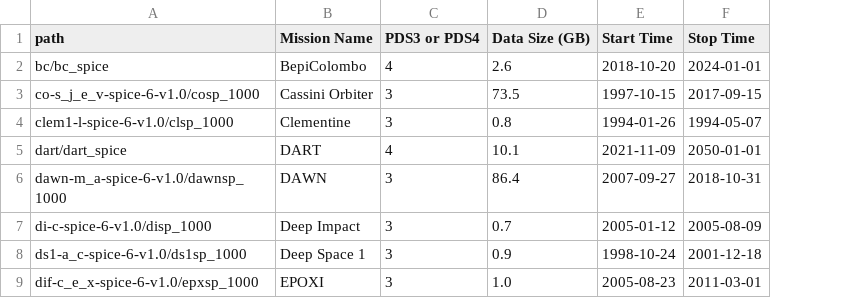
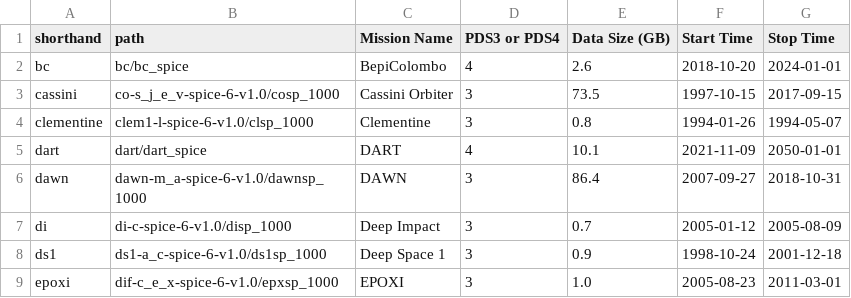
Before and after one commit to planetarypy/planetarypy_configs, a CSV file: archived_spice_kernel_sets.csv, drawn as a sheet; only a part is shown; the diff names each change by its address in the sheet, - before the commit and + after, or states it on an @@ line.

Commit message:
Update archived_spice_kernel_sets.csv
adding shorthand index column

```diff
--- a/archived_spice_kernel_sets.csv
+++ b/archived_spice_kernel_sets.csv
+column A (shorthand), rows 2-9: bc | cassini | clementine | dart | dawn | di | ds1 | epoxi
```
